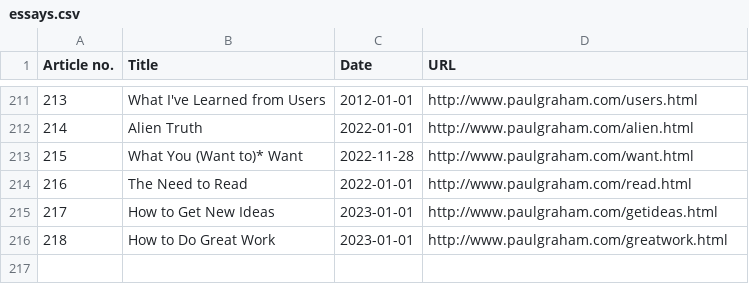
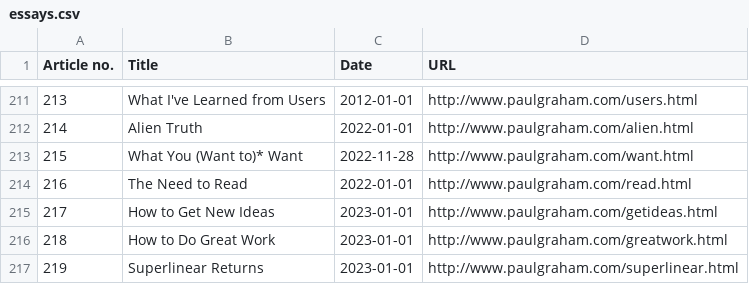
Before and after one commit to ofou/graham-essays, a CSV file: essays.csv, drawn as a sheet; only a part is shown, gaps mark what is left out; the diff names each change by its address in the sheet, - before the commit and + after, or states it on an @@ line.

```diff
--- a/essays.csv
+++ b/essays.csv
+row 217: 219 | Superlinear Returns | 2023-01-01 | http://www.paulgraham.com/superlinear.html
```
Also changed, not shown: 4 other files.
